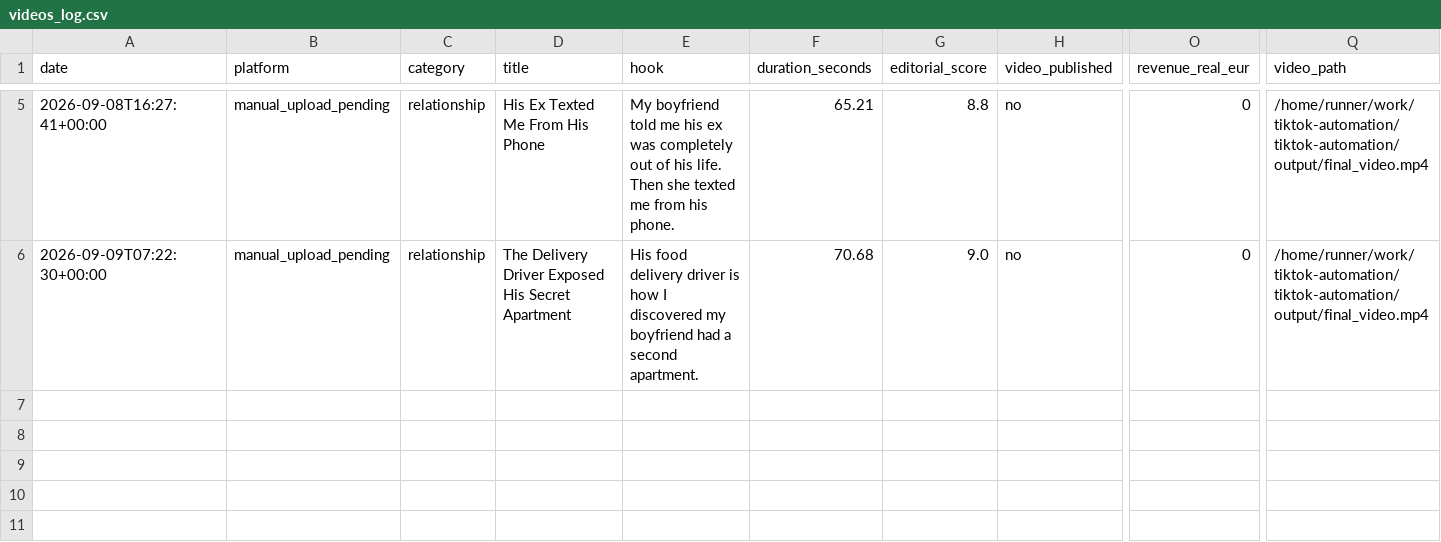
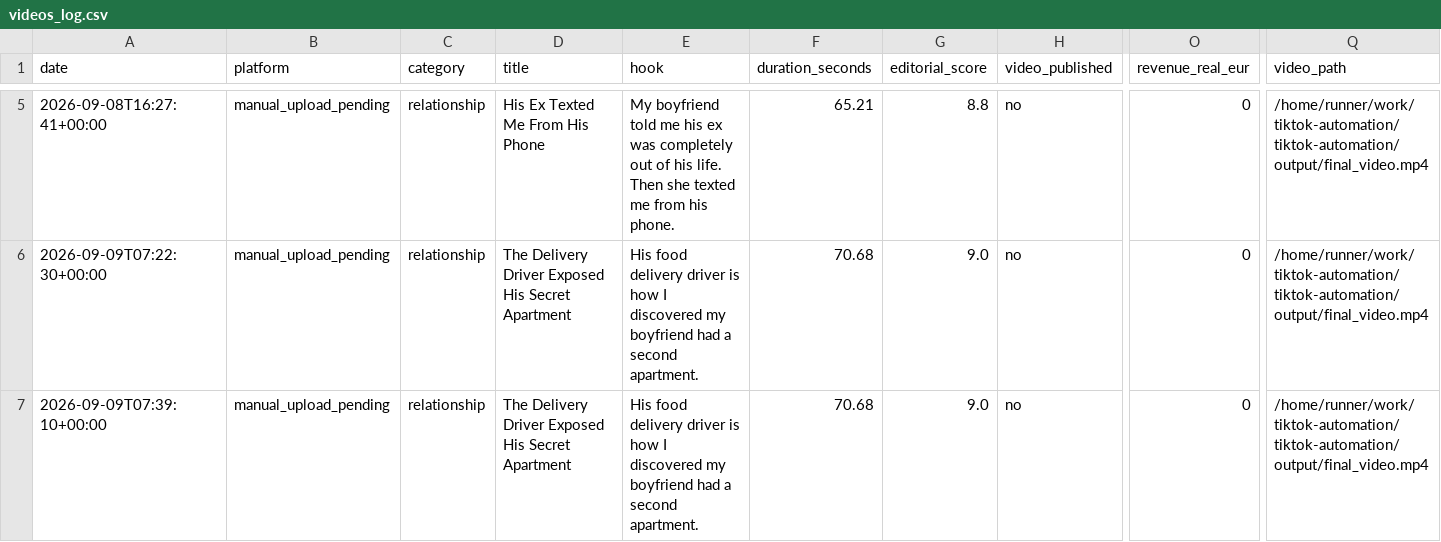
Before and after one commit to alex-perrucci/tiktok-automation, a CSV file: videos_log.csv, drawn as a sheet; only a part is shown, gaps mark what is left out; rows hold the shown columns only; the diff names each change by its address in the sheet, - before the commit and + after, or states it on an @@ line.

```diff
--- a/videos_log.csv
+++ b/videos_log.csv
+row 7: 2026-09-09T07:39:10+00:00 | manual_upload_pending | relationship | The Delivery Driver Exposed His Secret Apartment | His food delivery driver is how I discovered my boyfriend had a second apartment. | 70.68 | 9.0 | no | 0 | /home/runner/work/tiktok-automation/tiktok-automation/output/final_video.mp4
```
